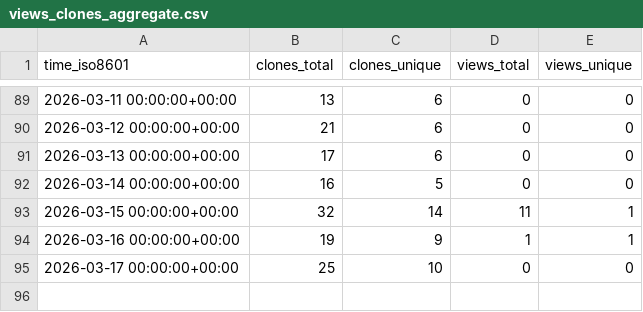
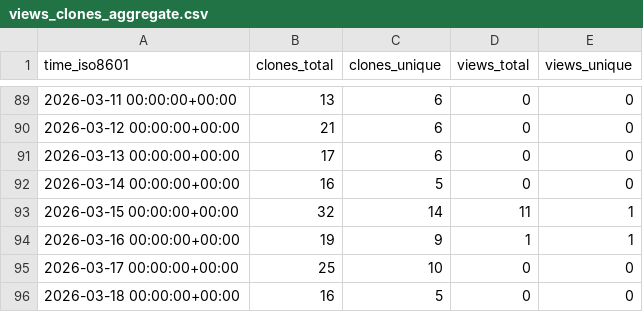
Before and after one commit to dwsmith1983/spark-bestfit, a CSV file: dwsmith1983/spark-bestfit/ghrs-data/views_clones_aggregate.csv, drawn as a sheet; only a part is shown, gaps mark what is left out.

```diff
--- a/dwsmith1983/spark-bestfit/ghrs-data/views_clones_aggregate.csv
+++ b/dwsmith1983/spark-bestfit/ghrs-data/views_clones_aggregate.csv
@@ -95 +95,2 @@ time_iso8601,clones_total,clones_unique,views_total,views_unique
 2026-03-17 00:00:00+00:00,25,10,0,0
+2026-03-18 00:00:00+00:00,16,5,0,0
```
Also changed, not shown: 1 other file.
